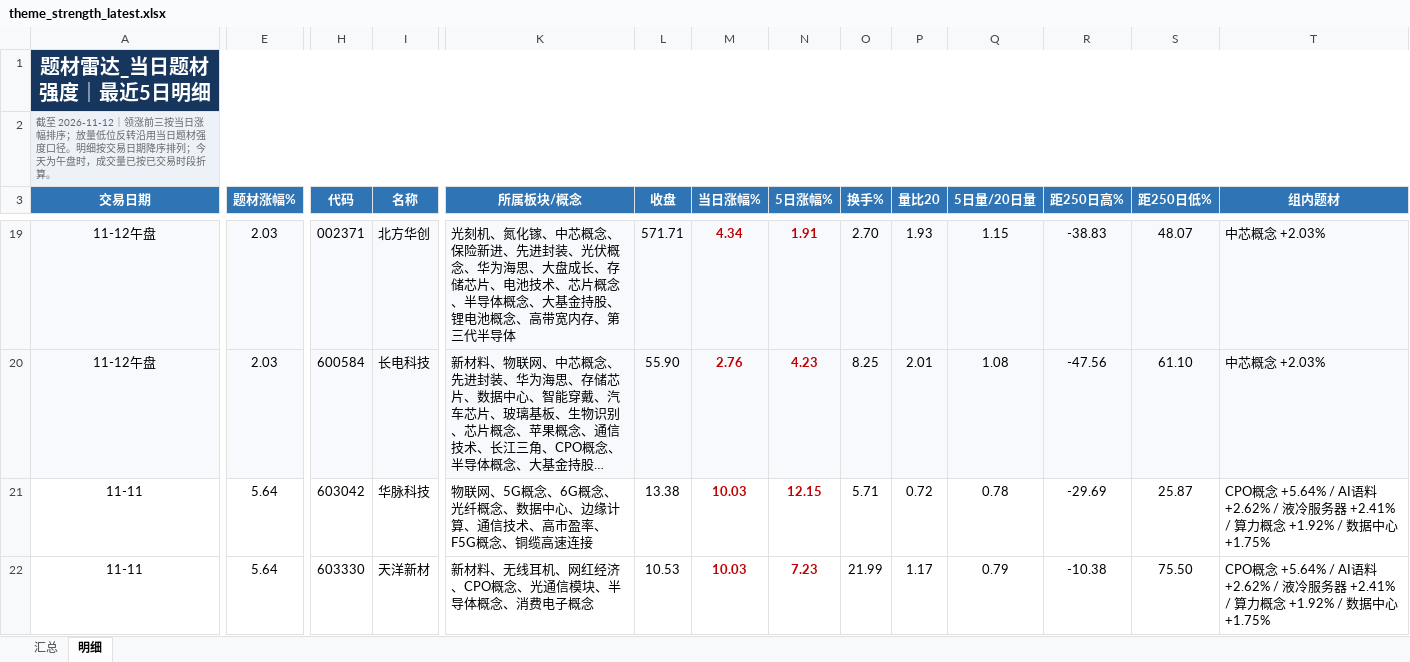
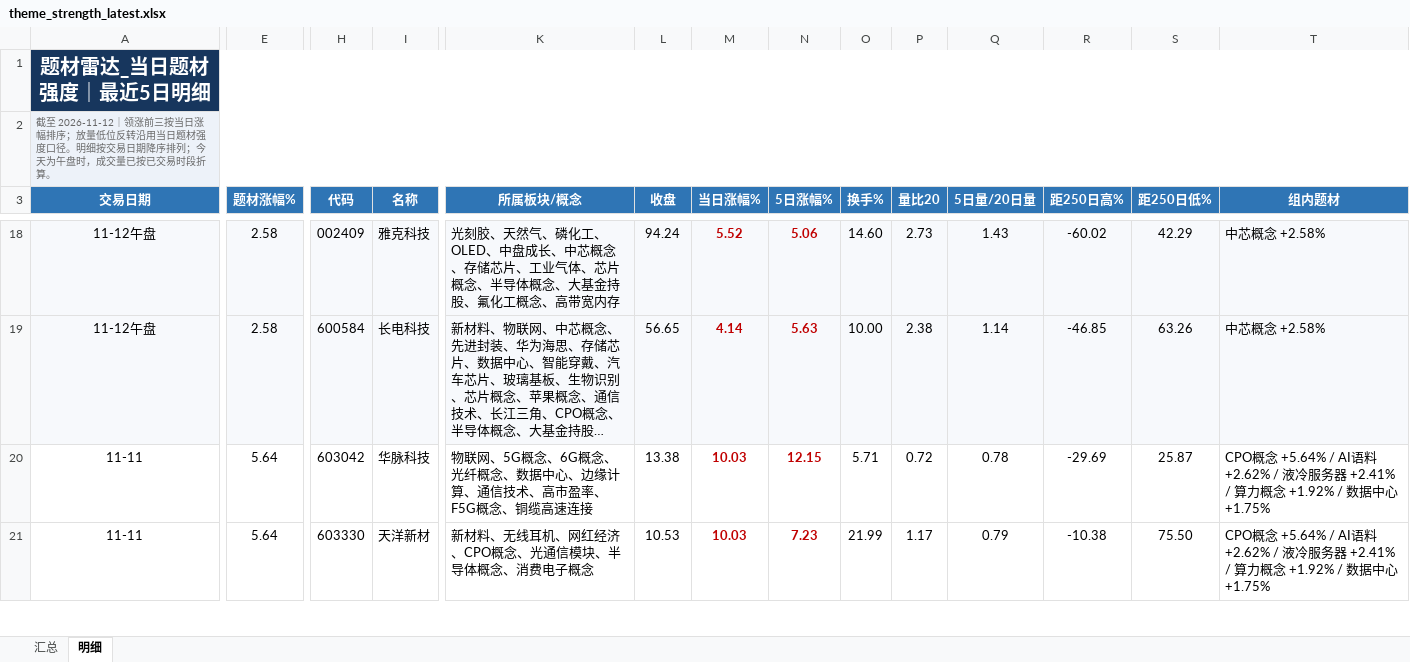
Before and after one commit to nancybhc/a-share-blast-lab, an Excel workbook: data/theme_strength_latest.xlsx, sheet 明细, drawn as a sheet; only a part is shown, gaps mark what is left out; long unchanged cells end in …; values as stored, in another font and other column widths than the file's, no borders; addresses are those after the commit; the diff covers the shown part only; the diff names each change by its address in the sheet, - before the commit and + after, or states it on an @@ line.

```diff
--- a/data/theme_strength_latest.xlsx (sheet 明细)
+++ b/data/theme_strength_latest.xlsx (sheet 明细)
-E18:E19 (题材涨幅%): 2.03
+E18:E19 (题材涨幅%): 2.58
-H18 (代码): 002371
+H18 (代码): 002409
-I18 (名称): 北方华创
+I18 (名称): 雅克科技
-K18 (所属板块/概念): 光刻机、氮化镓、中芯概念、保险新进、先进封装、光伏概念、华为海思、大盘成长、存储芯片、电池技术、芯片概念、半导体概念、大基金持股、锂电池概念、高带宽内存、第三代半导体
+K18 (所属板块/概念): 光刻胶、天然气、磷化工、OLED、中盘成长、中芯概念、存储芯片、工业气体、芯片概念、半导体概念、大基金持股、氟化工概念、高带宽内存
-L18 (收盘): 571.71
+L18 (收盘): 94.24
-M18 (当日涨幅%): 4.34
+M18 (当日涨幅%): 5.52
-N18 (5日涨幅%): 1.91
+N18 (5日涨幅%): 5.06
-O18 (换手%): 2.70
+O18 (换手%): 14.60
-P18 (量比20): 1.93
+P18 (量比20): 2.73
-Q18 (5日量/20日量): 1.15
+Q18 (5日量/20日量): 1.43
-R18 (距250日高%): -38.83
+R18 (距250日高%): -60.02
-S18 (距250日低%): 48.07
+S18 (距250日低%): 42.29
-T18:T19 (组内题材): 中芯概念 +2.03%
+T18:T19 (组内题材): 中芯概念 +2.58%
-L19 (收盘): 55.90
+L19 (收盘): 56.65
-M19 (当日涨幅%): 2.76
+M19 (当日涨幅%): 4.14
-N19 (5日涨幅%): 4.23
+N19 (5日涨幅%): 5.63
-O19 (换手%): 8.25
+O19 (换手%): 10.00
-P19 (量比20): 2.01
+P19 (量比20): 2.38
-Q19 (5日量/20日量): 1.08
+Q19 (5日量/20日量): 1.14
-R19 (距250日高%): -47.56
+R19 (距250日高%): -46.85
-S19 (距250日低%): 61.10
+S19 (距250日低%): 63.26
```
Also changed, not shown: 3 added rows, 4 removed rows and 129 edited cells elsewhere in this sheet, sheet 汇总, 8 other files.
